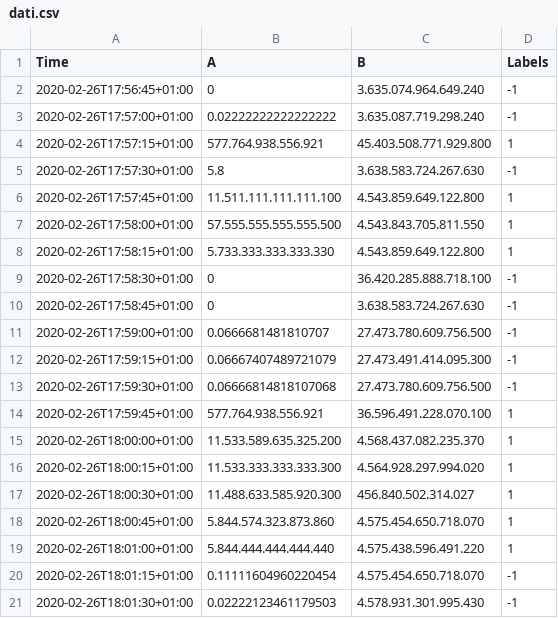
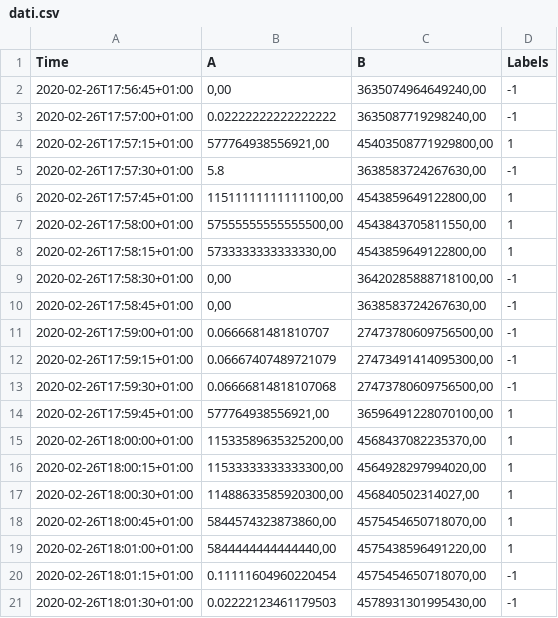
Before and after one commit to alek4k/Carbon12, a CSV file: addestramento/dati.csv, drawn as a sheet; only a part is shown; the diff covers the shown part only.

Commit message:
dati per csv sistemati

```diff
--- a/addestramento/dati.csv
+++ b/addestramento/dati.csv
@@ -1,21 +1,21 @@
 Time;A;B;Labels
-2020-02-26T17:56:45+01:00;0;3.635.074.964.649.240;-1
-2020-02-26T17:57:00+01:00;0.02222222222222222;3.635.087.719.298.240;-1
-2020-02-26T17:57:15+01:00;577.764.938.556.921;45.403.508.771.929.800;1
-2020-02-26T17:57:30+01:00;5.8;3.638.583.724.267.630;-1
-2020-02-26T17:57:45+01:00;11.511.111.111.111.100;4.543.859.649.122.800;1
-2020-02-26T17:58:00+01:00;57.555.555.555.555.500;4.543.843.705.811.550;1
-2020-02-26T17:58:15+01:00;5.733.333.333.333.330;4.543.859.649.122.800;1
-2020-02-26T17:58:30+01:00;0;36.420.285.888.718.100;-1
-2020-02-26T17:58:45+01:00;0;3.638.583.724.267.630;-1
-2020-02-26T17:59:00+01:00;0.0666681481810707;27.473.780.609.756.500;-1
-2020-02-26T17:59:15+01:00;0.06667407489721079;27.473.491.414.095.300;-1
-2020-02-26T17:59:30+01:00;0.06666814818107068;27.473.780.609.756.500;-1
-2020-02-26T17:59:45+01:00;577.764.938.556.921;36.596.491.228.070.100;1
-2020-02-26T18:00:00+01:00;11.533.589.635.325.200;4.568.437.082.235.370;1
-2020-02-26T18:00:15+01:00;11.533.333.333.333.300;4.564.928.297.994.020;1
-2020-02-26T18:00:30+01:00;11.488.633.585.920.300;456.840.502.314.027;1
-2020-02-26T18:00:45+01:00;5.844.574.323.873.860;4.575.454.650.718.070;1
-2020-02-26T18:01:00+01:00;5.844.444.444.444.440;4.575.438.596.491.220;1
-2020-02-26T18:01:15+01:00;0.11111604960220454;4.575.454.650.718.070;-1
-2020-02-26T18:01:30+01:00;0.02222123461179503;4.578.931.301.995.430;-1
+2020-02-26T17:56:45+01:00;0,00;3635074964649240,00;-1
+2020-02-26T17:57:00+01:00;0.02222222222222222;3635087719298240,00;-1
+2020-02-26T17:57:15+01:00;577764938556921,00;45403508771929800,00;1
+2020-02-26T17:57:30+01:00;5.8;3638583724267630,00;-1
+2020-02-26T17:57:45+01:00;11511111111111100,00;4543859649122800,00;1
+2020-02-26T17:58:00+01:00;57555555555555500,00;4543843705811550,00;1
+2020-02-26T17:58:15+01:00;5733333333333330,00;4543859649122800,00;1
+2020-02-26T17:58:30+01:00;0,00;36420285888718100,00;-1
+2020-02-26T17:58:45+01:00;0,00;3638583724267630,00;-1
+2020-02-26T17:59:00+01:00;0.0666681481810707;27473780609756500,00;-1
+2020-02-26T17:59:15+01:00;0.06667407489721079;27473491414095300,00;-1
+2020-02-26T17:59:30+01:00;0.06666814818107068;27473780609756500,00;-1
+2020-02-26T17:59:45+01:00;577764938556921,00;36596491228070100,00;1
+2020-02-26T18:00:00+01:00;11533589635325200,00;4568437082235370,00;1
+2020-02-26T18:00:15+01:00;11533333333333300,00;4564928297994020,00;1
+2020-02-26T18:00:30+01:00;11488633585920300,00;456840502314027,00;1
+2020-02-26T18:00:45+01:00;5844574323873860,00;4575454650718070,00;1
+2020-02-26T18:01:00+01:00;5844444444444440,00;4575438596491220,00;1
+2020-02-26T18:01:15+01:00;0.11111604960220454;4575454650718070,00;-1
+2020-02-26T18:01:30+01:00;0.02222123461179503;4578931301995430,00;-1
```
Also changed, not shown: 75 edited cells elsewhere in this file, 3 other files.
